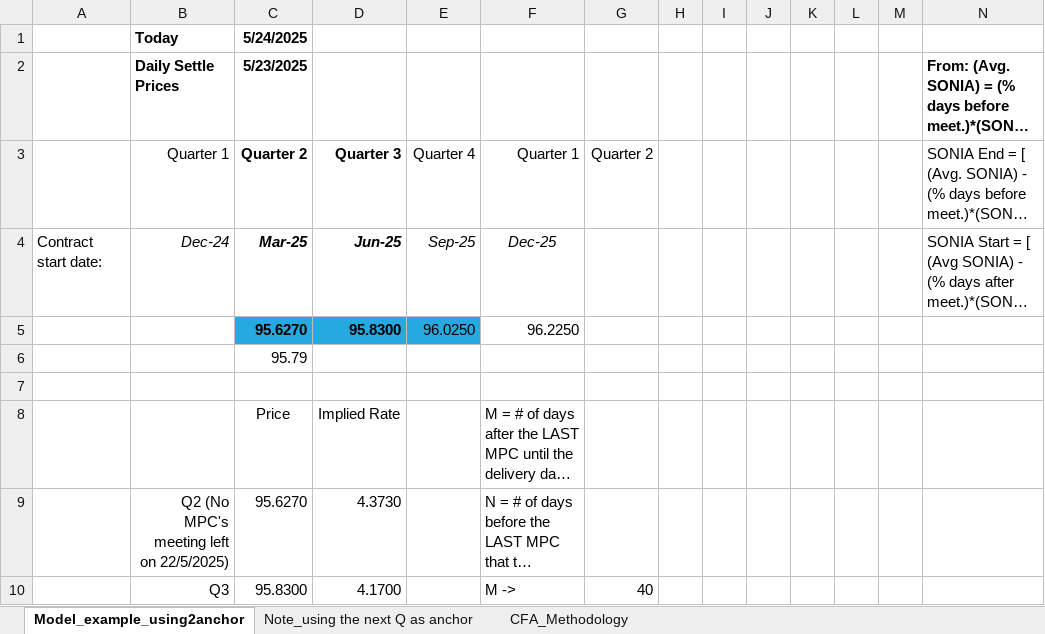
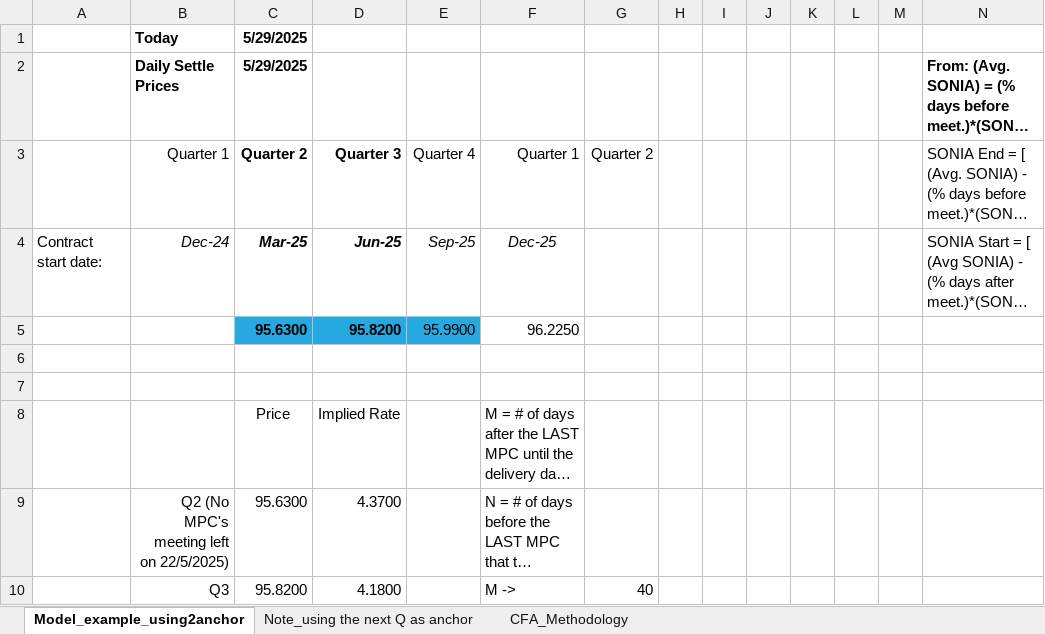
Before and after one commit to gregoryyunnychoi/Implied-probability-of-BoE-Rate-Hike-or-Cut-Using-3-Month-SONIA-Futures, an Excel workbook: BoEwatch-calculation-examples.xlsx, sheet Model_example_using2anchor, drawn as a sheet; only a part is shown; long unchanged cells end in …; values as stored, in another font and other column widths than the file's, no borders; charts and pictures and conditional formats not drawn; removed rows and columns are numbered as before the commit, all else as after; rows hold the shown columns only; the diff covers the shown part only; the diff names each change by its address in the sheet, - before the commit and + after, or states it on an @@ line.

Commit message:
Update BoEwatch-calculation-examples.xlsx

```diff
--- a/BoEwatch-calculation-examples.xlsx (sheet Model_example_using2anchor)
+++ b/BoEwatch-calculation-examples.xlsx (sheet Model_example_using2anchor)
-C1: 5/24/2025
+C1: 5/29/2025
-C2: 5/23/2025
+C2: 5/29/2025
-row 5:  |  | 95.6270 | 95.8300 | 96.0250 | 96.2250
+row 5:  |  | 95.6300 | 95.8200 | 95.9900 | 96.2250
-C6: 95.79
+C6: (empty)
-C9: 95.6270
+C9: 95.6300
-D9: 4.3730
+D9: 4.3700
-C10: 95.8300
+C10: 95.8200
-D10: 4.1700
+D10: 4.1800
```
Also changed, not shown: 1 added row, 1 removed row and 31 edited cells elsewhere in this sheet, sheet CFA_Methodology.
